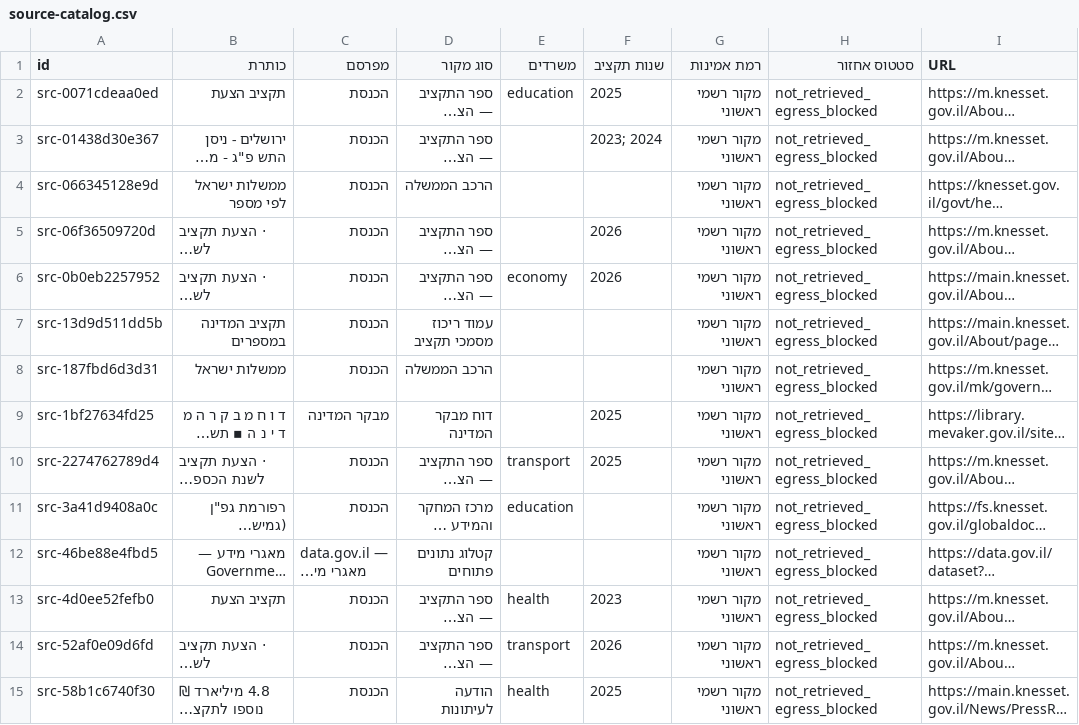
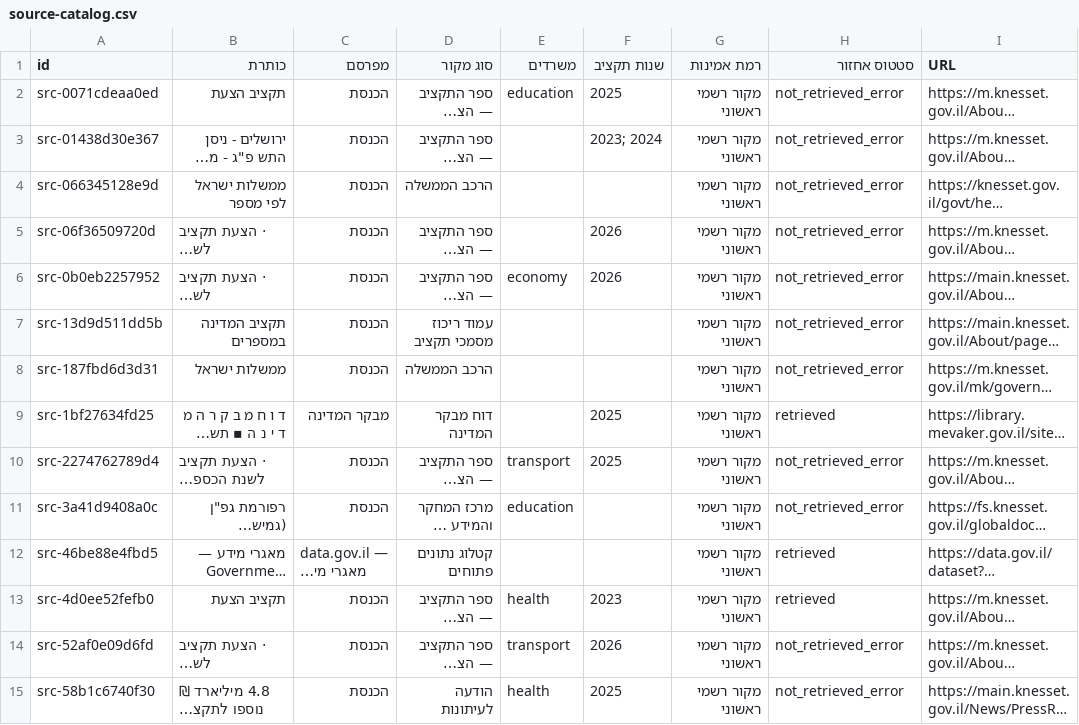
Before and after one commit to eyalbenzvi/GovernmentTracker, a CSV file: data/processed/csv/source-catalog.csv, drawn as a sheet; only a part is shown; long unchanged cells end in …; the diff covers the shown part only; the diff names each change by its address in the sheet, - before the commit and + after, or states it on an @@ line.

```diff
--- a/data/processed/csv/source-catalog.csv
+++ b/data/processed/csv/source-catalog.csv
-H2:H8 (סטטוס אחזור): not_retrieved_egress_blocked
+H2:H8 (סטטוס אחזור): not_retrieved_error
-H9 (סטטוס אחזור): not_retrieved_egress_blocked
+H9 (סטטוס אחזור): retrieved
-H10:H11 (סטטוס אחזור): not_retrieved_egress_blocked
+H10:H11 (סטטוס אחזור): not_retrieved_error
-H12:H13 (סטטוס אחזור): not_retrieved_egress_blocked
+H12:H13 (סטטוס אחזור): retrieved
-H14:H15 (סטטוס אחזור): not_retrieved_egress_blocked
+H14:H15 (סטטוס אחזור): not_retrieved_error
```
Also changed, not shown: 36 edited cells elsewhere in this file, data/processed/csv/coverage.csv, data/processed/csv/ministries.csv, 27 other files.
